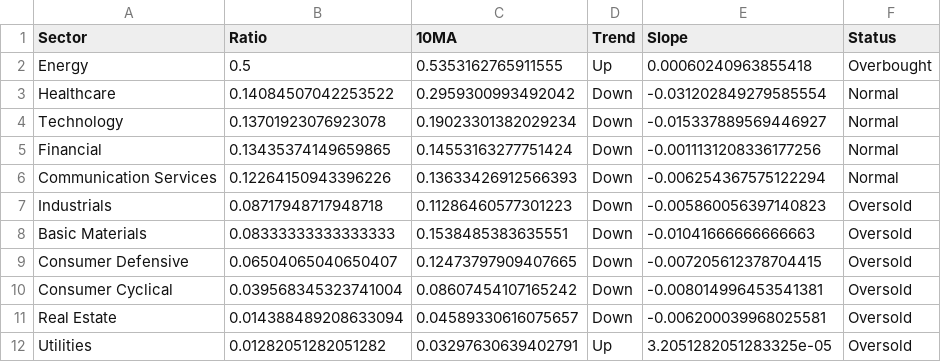
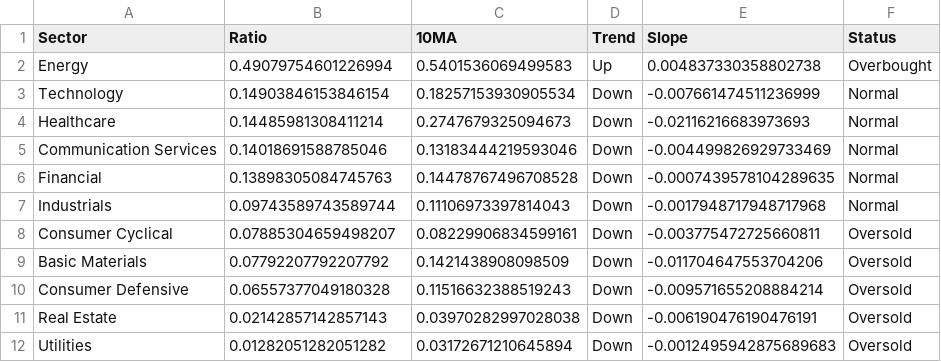
Before and after one commit to sydcurie/uptrend-dashboard, a CSV file: data/sector_summary.csv, drawn as a sheet.

```diff
--- a/data/sector_summary.csv
+++ b/data/sector_summary.csv
@@ -1,12 +1,12 @@
 Sector,Ratio,10MA,Trend,Slope,Status
-Energy,0.5,0.5353162765911555,Up,0.00060240963855418,Overbought
-Healthcare,0.14084507042253522,0.2959300993492042,Down,-0.031202849279585554,Normal
-Technology,0.13701923076923078,0.19023301382029234,Down,-0.015337889569446927,Normal
-Financial,0.13435374149659865,0.14553163277751424,Down,-0.0011131208336177256,Normal
-Communication Services,0.12264150943396226,0.13633426912566393,Down,-0.006254367575122294,Normal
-Industrials,0.08717948717948718,0.11286460577301223,Down,-0.005860056397140823,Oversold
-Basic Materials,0.08333333333333333,0.1538485383635551,Down,-0.01041666666666663,Oversold
-Consumer Defensive,0.06504065040650407,0.12473797909407665,Down,-0.007205612378704415,Oversold
-Consumer Cyclical,0.039568345323741004,0.08607454107165242,Down,-0.008014996453541381,Oversold
-Real Estate,0.014388489208633094,0.04589330616075657,Down,-0.006200039968025581,Oversold
-Utilities,0.01282051282051282,0.03297630639402791,Up,3.2051282051283325e-05,Oversold
+Energy,0.49079754601226994,0.5401536069499583,Up,0.004837330358802738,Overbought
+Technology,0.14903846153846154,0.18257153930905534,Down,-0.007661474511236999,Normal
+Healthcare,0.14485981308411214,0.2747679325094673,Down,-0.02116216683973693,Normal
+Communication Services,0.14018691588785046,0.13183444219593046,Down,-0.004499826929733469,Normal
+Financial,0.13898305084745763,0.14478767496708528,Down,-0.0007439578104289635,Normal
+Industrials,0.09743589743589744,0.11106973397814043,Down,-0.0017948717948717968,Normal
+Consumer Cyclical,0.07885304659498207,0.08229906834599161,Down,-0.003775472725660811,Oversold
+Basic Materials,0.07792207792207792,0.1421438908098509,Down,-0.011704647553704206,Oversold
+Consumer Defensive,0.06557377049180328,0.11516632388519243,Down,-0.009571655208884214,Oversold
+Real Estate,0.02142857142857143,0.03970282997028038,Down,-0.006190476190476191,Oversold
+Utilities,0.01282051282051282,0.03172671210645894,Down,-0.0012495942875689683,Oversold
```
Also changed, not shown: data/industry_summary.csv, data/sector_dispersion.csv, 2 other files.
